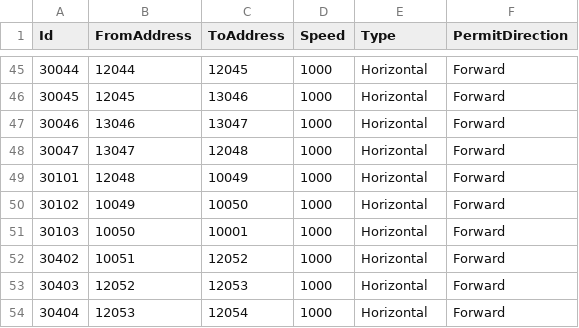
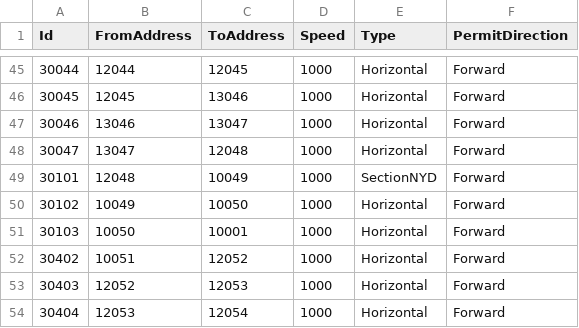
Before and after one commit to AK0-Leopard/OverheadHoistBuffer_ASE_K24, a CSV file: OverheadHoistBuffer_ASE_K24/BCWinForm/Config/ASE_K24/CSV/MapInfo/ASECTION.csv, drawn as a sheet; only a part is shown, gaps mark what is left out.

Commit message:
config: 與現場圖資同步

```diff
--- a/OverheadHoistBuffer_ASE_K24/BCWinForm/Config/ASE_K24/CSV/MapInfo/ASECTION.csv
+++ b/OverheadHoistBuffer_ASE_K24/BCWinForm/Config/ASE_K24/CSV/MapInfo/ASECTION.csv
@@ -48,3 +48,3 @@
 30047,13047,12048,1000,Horizontal,Forward
-30101,12048,10049,1000,Horizontal,Forward
+30101,12048,10049,1000,SectionNYD,Forward
 30102,10049,10050,1000,Horizontal,Forward
```
